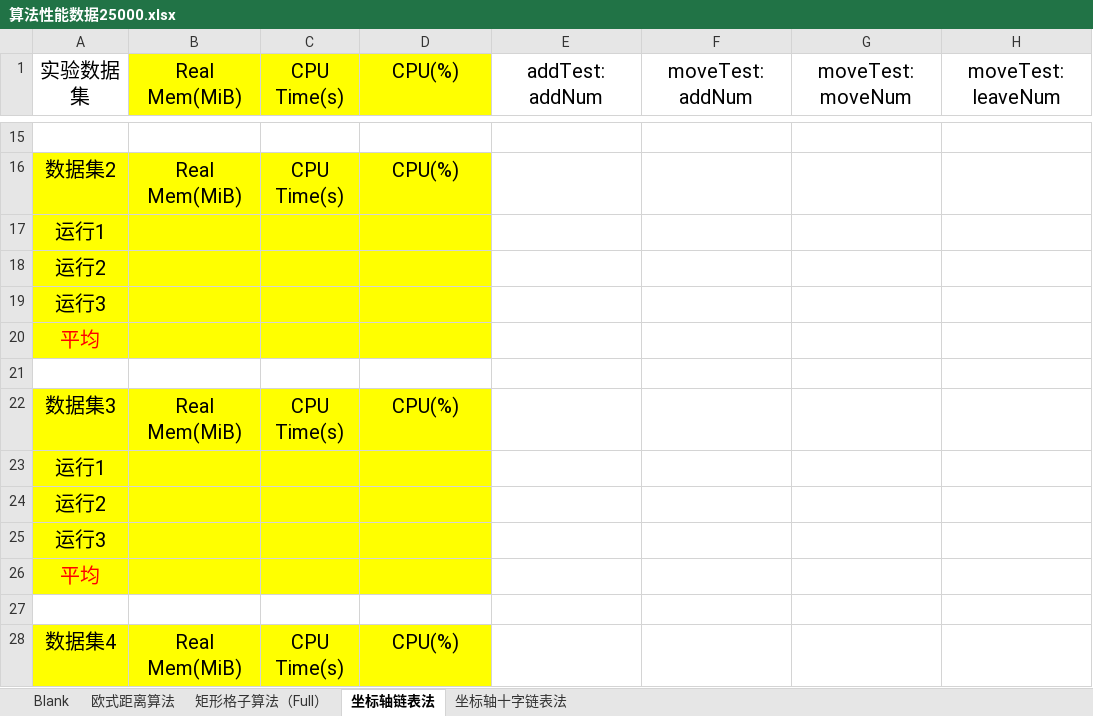
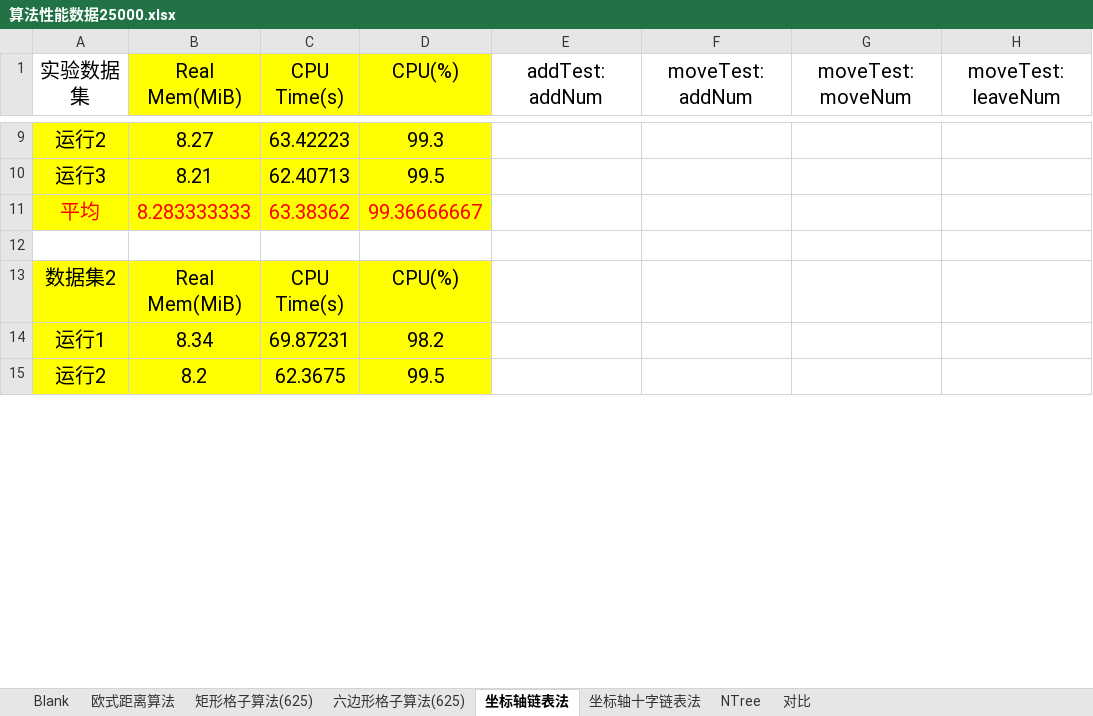
Before and after one commit to tmp-reg/AOIs, an Excel workbook: 实验结果/算法性能数据25000.xlsx, sheet 坐标轴链表法, drawn as a sheet; only a part is shown, gaps mark what is left out; values as stored, in another font and other column widths than the file's, no borders; removed rows and columns are numbered as before the commit, all else as after; rows hold the shown columns only; the diff covers the shown part only; the diff names each change by its address in the sheet, - before the commit and + after, or states it on an @@ line.

```diff
--- a/实验结果/算法性能数据25000.xlsx (sheet 坐标轴链表法)
+++ b/实验结果/算法性能数据25000.xlsx (sheet 坐标轴链表法)
-sheet tab: 矩形格子算法（Full）
+sheet tab: 矩形格子算法(625)
+sheet tab: 六边形格子算法(625)
+sheet tab: NTree
+sheet tab: 对比
+row 9: 运行2 | 8.27 | 63.42223 | 99.3
+row 10: 运行3 | 8.21 | 62.40713 | 99.5
+row 11: 平均 | 8.283333333 | 63.38362 | 99.36666667
-row 17: 运行1
-row 18: 运行2
-row 19: 运行3
-row 20: 平均
-row 14: (empty)
+row 14: 运行1 | 8.34 | 69.87231 | 98.2
-A14:D14 fill: none
+A14:D14 fill: #FFFF00
-row 22: 数据集3 | Real Mem(MiB) | CPU Time(s) | CPU(%)
-row 23: 运行1
-row 24: 运行2
-row 25: 运行3
-row 26: 平均
-row 15: (empty)
+row 15: 运行2 | 8.2 | 62.3675 | 99.5
-A15:D15 fill: none
+A15:D15 fill: #FFFF00
-row 28: 数据集4 | Real Mem(MiB) | CPU Time(s) | CPU(%)
```
Also changed, not shown: 5 added rows, 19 removed rows, 4 edited cells and cell formats elsewhere in this sheet, sheet 欧式距离算法, sheet 坐标轴十字链表法, sheet Blank, 实验结果/算法性能数据50000.xlsx, 22 other files.
